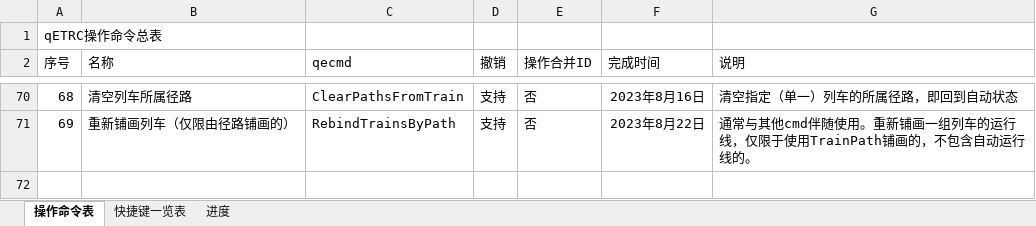
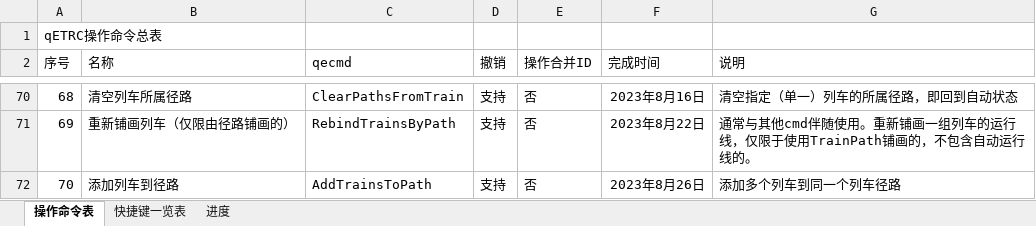
Before and after one commit to CDK6182CHR/qETRC, an Excel workbook: 概要.xlsx, sheet 操作命令表, drawn as a sheet; only a part is shown, gaps mark what is left out; values as stored, in another font and other column widths than the file's, no borders; the diff names each change by its address in the sheet, - before the commit and + after, or states it on an @@ line.

Commit message:
2023.08.26  add trains to path

```diff
--- a/概要.xlsx (sheet 操作命令表)
+++ b/概要.xlsx (sheet 操作命令表)
+row 72: 70 | 添加列车到径路 | AddTrainsToPath | 支持 | 否 | 2023年8月26日 | 添加多个列车到同一个列车径路
```
Also changed, not shown: 10 other files.
